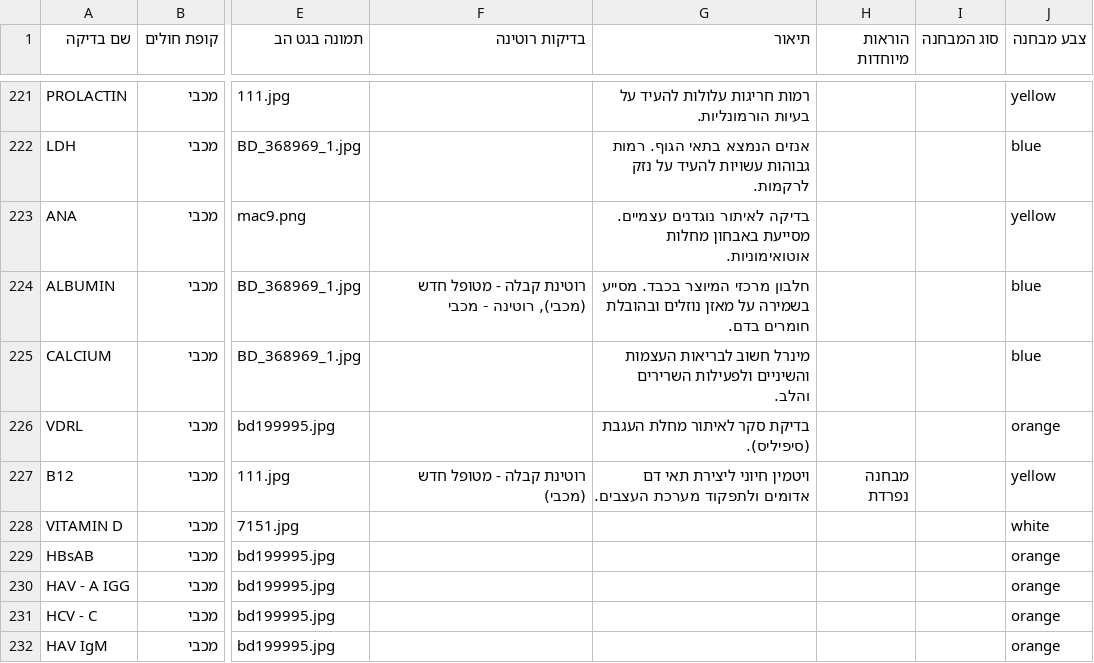
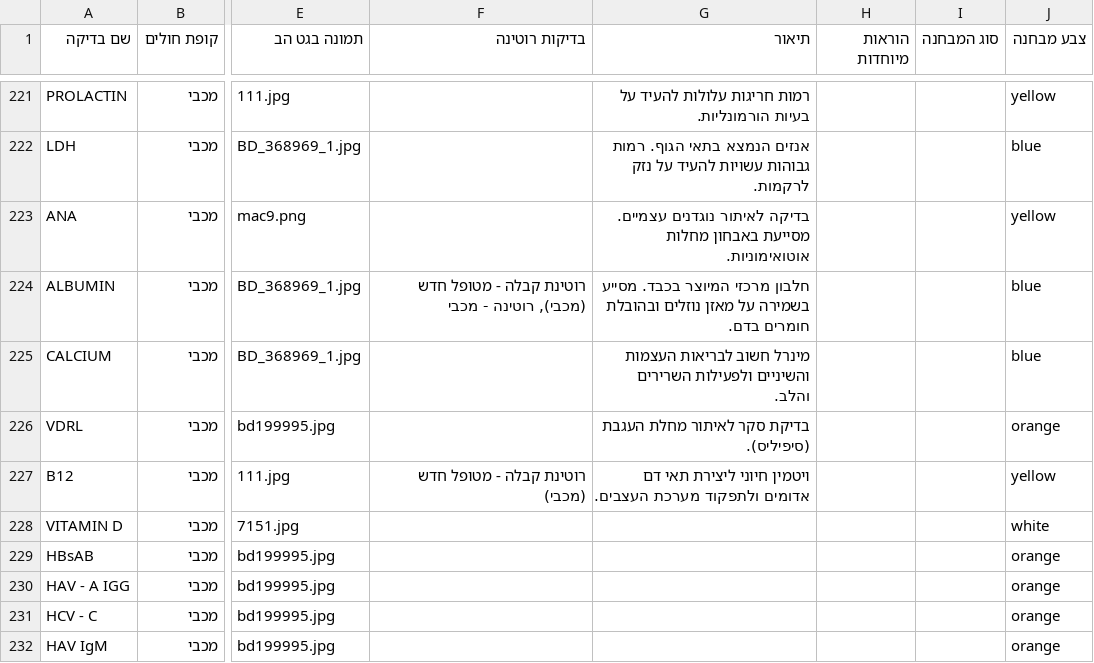
Before and after one commit to ezzob1995-cmyk/lab-tests, a CSV file: data/tests.csv, drawn as a sheet; only a part is shown, gaps mark what is left out; the diff names each change by its address in the sheet, - before the commit and + after, or states it on an @@ line.

Commit message:
עדכון בדיקות מעמוד הניהול (1 נערכו)

```diff
--- a/data/tests.csv
+++ b/data/tests.csv
-H227 (הוראות מיוחדות): מבחנה נפרדת
+H227 (הוראות מיוחדות): (empty)
```
